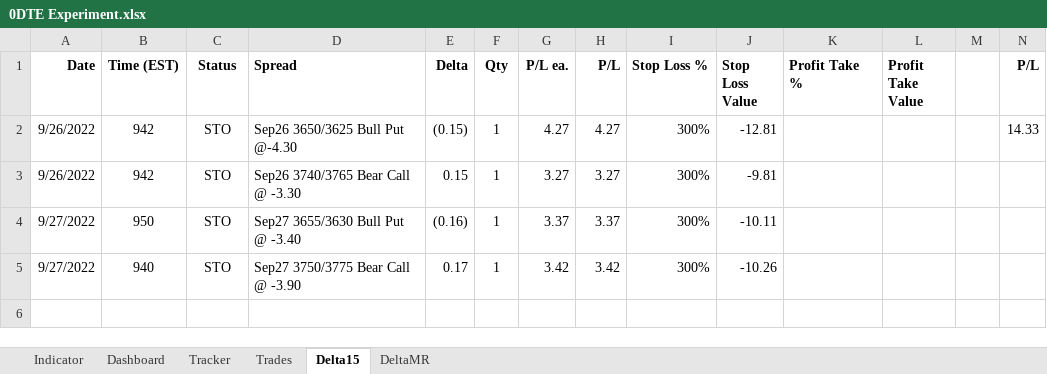
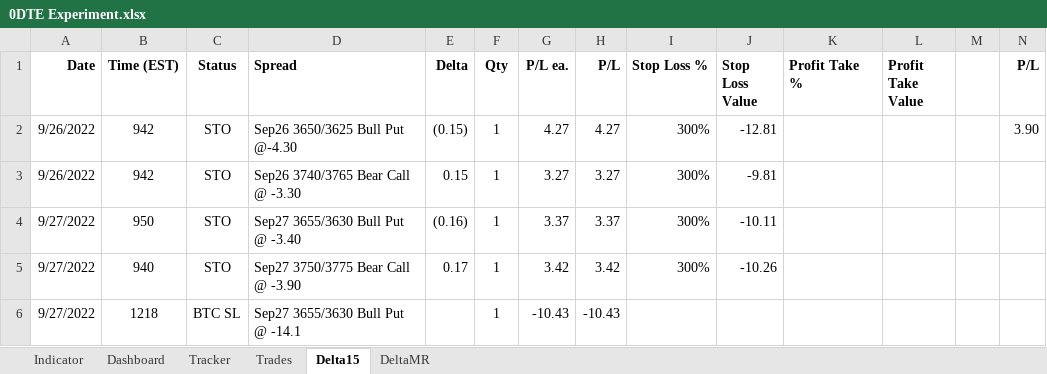
Before and after one commit to SimonisWrong/investingModels, an Excel workbook: 0DTE Experiment.xlsx, sheet Delta15, drawn as a sheet; values as stored, in another font and other column widths than the file's, no borders; the diff names each change by its address in the sheet, - before the commit and + after, or states it on an @@ line.

```diff
--- a/0DTE Experiment.xlsx (sheet Delta15)
+++ b/0DTE Experiment.xlsx (sheet Delta15)
-N2 (P/L): 14.33
+N2 (P/L): 3.90
+row 6: 9/27/2022 | 1218 | BTC SL | Sep27 3655/3630 Bull Put @ -14.1 |  | 1 | -10.43 | -10.43
```
Also changed, not shown: sheet Tracker, sheet Trades, sheet Dashboard, sheet DeltaMR, sheet Indicator, charts or pictures.
